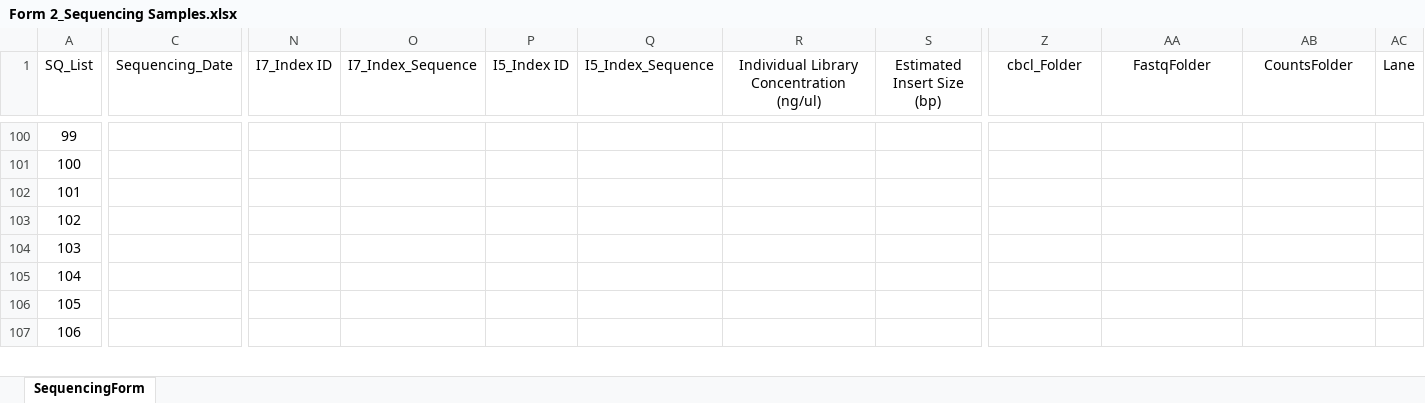
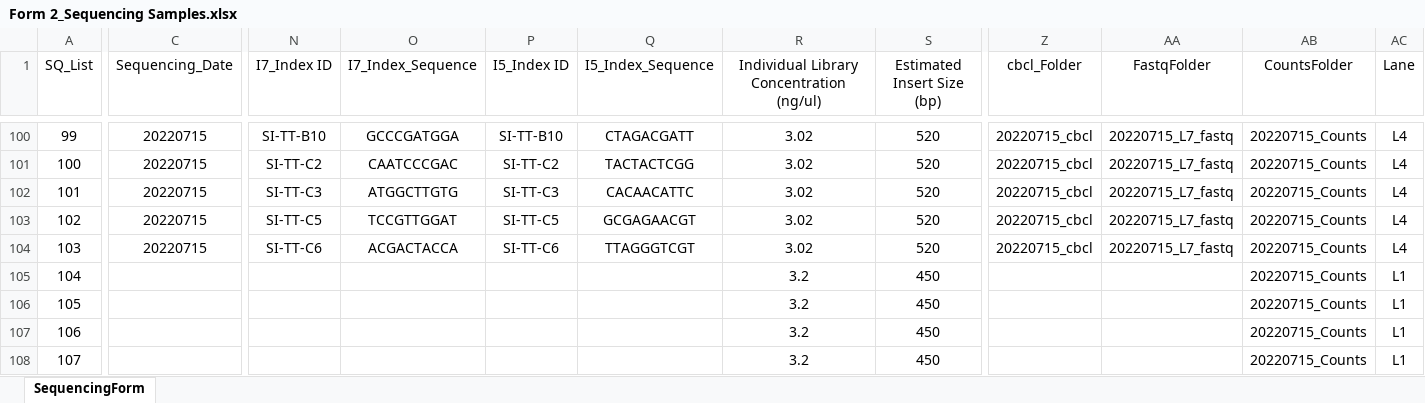
Before and after one commit to dnarna909/UTHSC_cellranger_codes_files, an Excel workbook: ExperimentSummaryFiles/Form 2_Sequencing Samples.xlsx, sheet SequencingForm, drawn as a sheet; only a part is shown, gaps mark what is left out; values as stored, in another font and other column widths than the file's, no borders; table styles not drawn; rows hold the shown columns only; the diff covers the shown part only; the diff names each change by its address in the sheet, - before the commit and + after, or states it on an @@ line.

```diff
--- a/ExperimentSummaryFiles/Form 2_Sequencing Samples.xlsx (sheet SequencingForm)
+++ b/ExperimentSummaryFiles/Form 2_Sequencing Samples.xlsx (sheet SequencingForm)
-C100:C104 (Sequencing_Date): (empty)
+C100:C104 (Sequencing_Date): 20220715
-N100 (I7_Index ID): (empty)
+N100 (I7_Index ID): SI-TT-B10
-O100 (I7_Index_Sequence): (empty)
+O100 (I7_Index_Sequence): GCCCGATGGA
-P100 (I5_Index ID): (empty)
+P100 (I5_Index ID): SI-TT-B10
-Q100 (I5_Index_Sequence): (empty)
+Q100 (I5_Index_Sequence): CTAGACGATT
-R100:R104: (empty)
+R100:R104: 3.02
-S100:S104 (Estimated Insert Size (bp)): (empty)
+S100:S104 (Estimated Insert Size (bp)): 520
-Z100:Z104 (cbcl_Folder): (empty)
+Z100:Z104 (cbcl_Folder): 20220715_cbcl
-AA100:AA104 (FastqFolder): (empty)
+AA100:AA104 (FastqFolder): 20220715_L7_fastq
-AB100:AB107 (CountsFolder): (empty)
+AB100:AB107 (CountsFolder): 20220715_Counts
-AC100:AC104 (Lane): (empty)
+AC100:AC104 (Lane): L4
-N101 (I7_Index ID): (empty)
+N101 (I7_Index ID): SI-TT-C2
-O101 (I7_Index_Sequence): (empty)
+O101 (I7_Index_Sequence): CAATCCCGAC
-P101 (I5_Index ID): (empty)
+P101 (I5_Index ID): SI-TT-C2
-Q101 (I5_Index_Sequence): (empty)
+Q101 (I5_Index_Sequence): TACTACTCGG
-N102 (I7_Index ID): (empty)
+N102 (I7_Index ID): SI-TT-C3
-O102 (I7_Index_Sequence): (empty)
+O102 (I7_Index_Sequence): ATGGCTTGTG
-P102 (I5_Index ID): (empty)
+P102 (I5_Index ID): SI-TT-C3
-Q102 (I5_Index_Sequence): (empty)
+Q102 (I5_Index_Sequence): CACAACATTC
-N103 (I7_Index ID): (empty)
+N103 (I7_Index ID): SI-TT-C5
-O103 (I7_Index_Sequence): (empty)
+O103 (I7_Index_Sequence): TCCGTTGGAT
-P103 (I5_Index ID): (empty)
+P103 (I5_Index ID): SI-TT-C5
-Q103 (I5_Index_Sequence): (empty)
+Q103 (I5_Index_Sequence): GCGAGAACGT
-N104 (I7_Index ID): (empty)
+N104 (I7_Index ID): SI-TT-C6
-O104 (I7_Index_Sequence): (empty)
+O104 (I7_Index_Sequence): ACGACTACCA
-P104 (I5_Index ID): (empty)
+P104 (I5_Index ID): SI-TT-C6
-Q104 (I5_Index_Sequence): (empty)
+Q104 (I5_Index_Sequence): TTAGGGTCGT
-R105:R107: (empty)
+R105:R107: 3.2
-S105:S107 (Estimated Insert Size (bp)): (empty)
+S105:S107 (Estimated Insert Size (bp)): 450
-AC105:AC107 (Lane): (empty)
+AC105:AC107 (Lane): L1
+row 108: 107 |  |  |  |  |  | 3.2 | 450 |  |  | 20220715_Counts | L1
```
Also changed, not shown: 1 added row, 121 edited cells and row numbers in column A elsewhere in this sheet, SequencingSummary/20220616_L1_fastq_SequencingSummary.xlsx, 1 other file.
